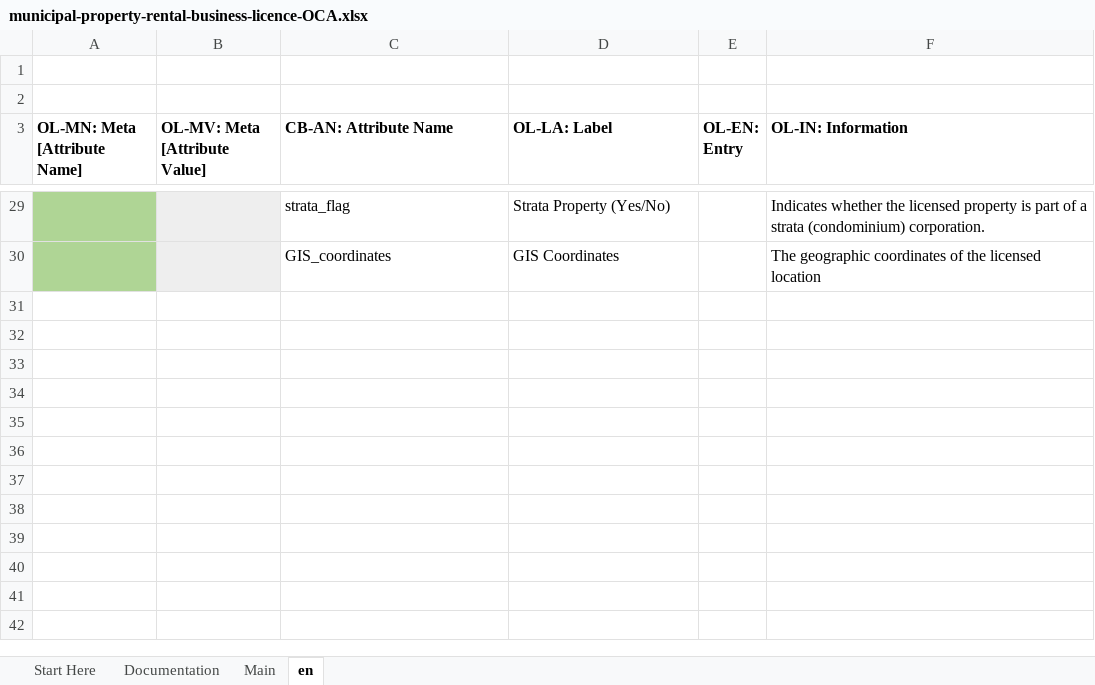
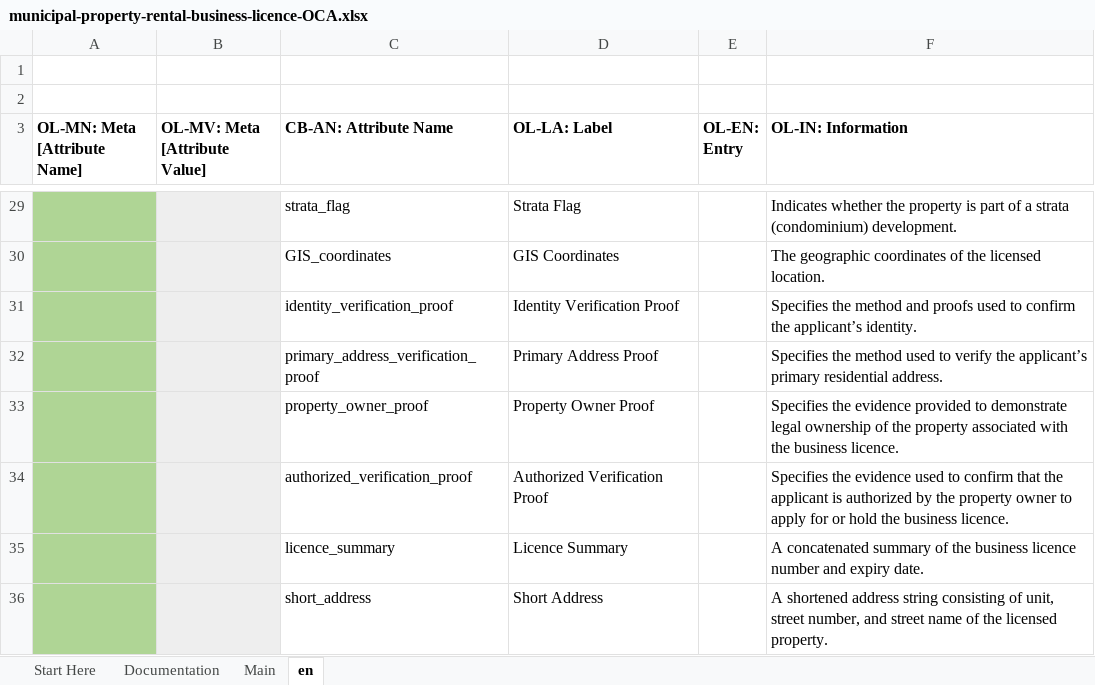
Before and after one commit to bcgov/aries-oca-bundles, an Excel workbook: OCABundles/schema/CityOfVancouver/test-property-rental-business-licence/municipal-property-rental-business-licence-OCA.xlsx, sheet en, drawn as a sheet; only a part is shown, gaps mark what is left out; values as stored, in another font and other column widths than the file's, no borders; conditional formats not drawn; the diff covers the shown part only; the diff names each change by its address in the sheet, - before the commit and + after, or states it on an @@ line.

Commit message:
Update CoV Test Property Rental Business Licence Bundle
Signed-off-by: Stephen Curran <swcurran@gmail.com>

```diff
--- a/OCABundles/schema/CityOfVancouver/test-property-rental-business-licence/municipal-property-rental-business-licence-OCA.xlsx (sheet en)
+++ b/OCABundles/schema/CityOfVancouver/test-property-rental-business-licence/municipal-property-rental-business-licence-OCA.xlsx (sheet en)
-D29 (OL-LA: Label): Strata Property (Yes/No)
+D29 (OL-LA: Label): Strata Flag
-F29 (OL-IN: Information): …whether the licensed property is part of a strata (condominium) corporation.
+F29 (OL-IN: Information): …whether the property is part of a strata (condominium) development.
-F30 (OL-IN: Information): …the licensed location
+F30 (OL-IN: Information): …the licensed location.
+row 31:  |  | identity_verification_proof | Identity Verification Proof |  | Specifies the method and proofs used to confirm the applicant’s identity.
+row 32:  |  | primary_address_verification_proof | Primary Address Proof |  | Specifies the method used to verify the applicant’s primary residential address.
+row 33:  |  | property_owner_proof | Property Owner Proof |  | Specifies the evidence provided to demonstrate legal ownership of the property associated with the business licence.
+row 34:  |  | authorized_verification_proof | Authorized Verification Proof |  | Specifies the evidence used to confirm that the applicant is authorized by the property owner to apply for or hold the business licence.
+row 35:  |  | licence_summary | Licence Summary |  | A concatenated summary of the business licence number and expiry date.
+row 36:  |  | short_address | Short Address |  | A shortened address string consisting of unit, street number, and street name of the licensed property.
```
Also changed, not shown: 1 added row, 1 removed row and 20 edited cells elsewhere in this sheet, sheet Main, formulas that keep their value, charts or pictures, 3 other files.
